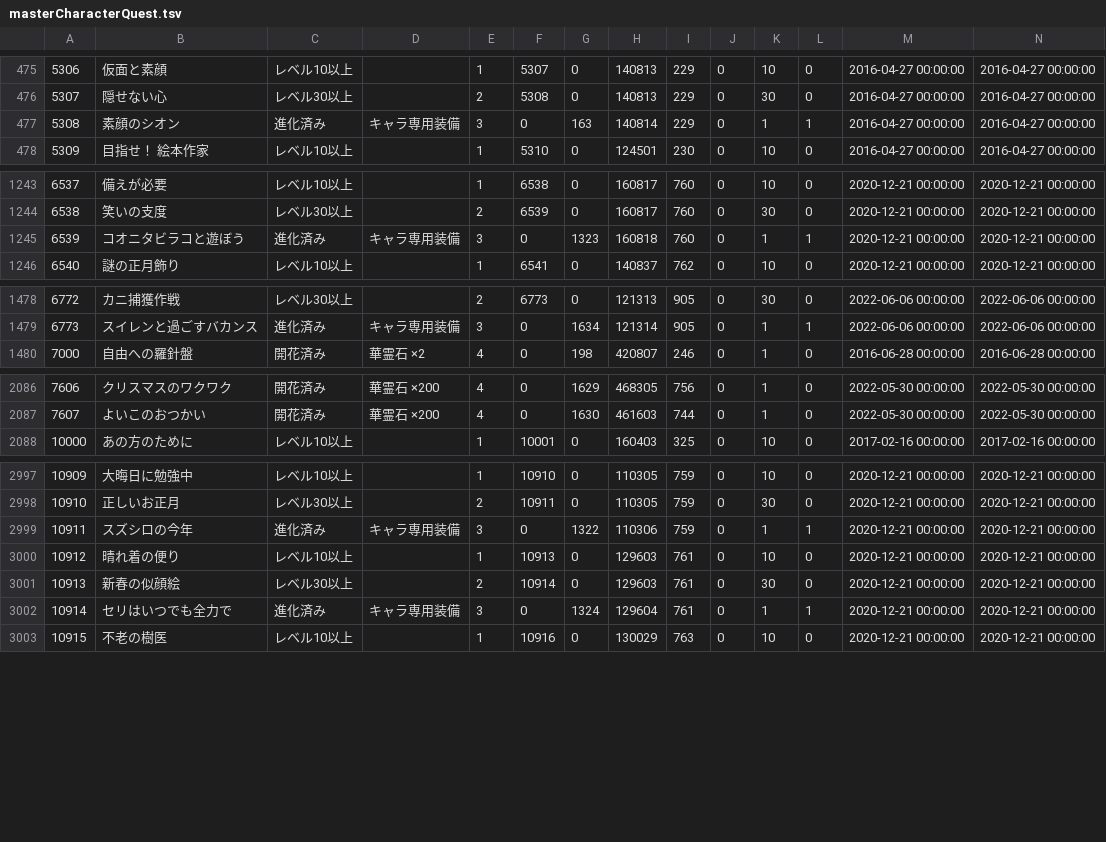
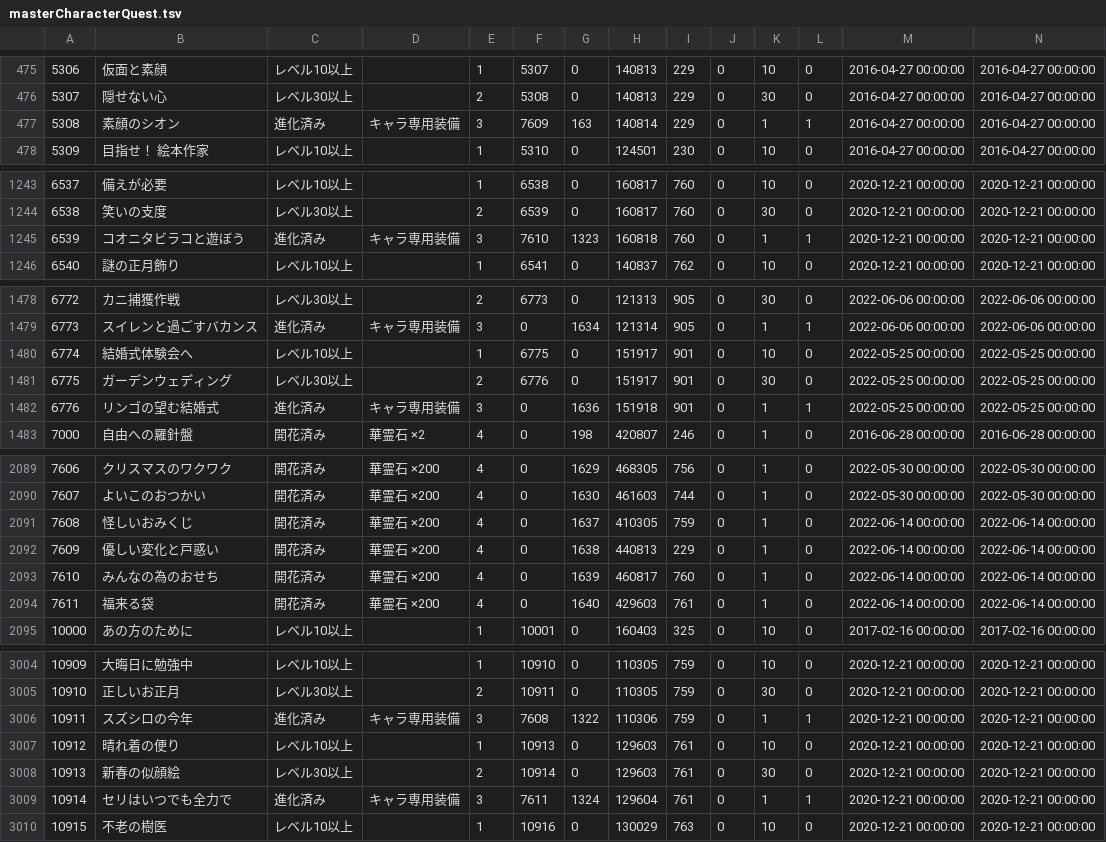
Before and after one commit to game4353/fkg_data, a TSV file: master/masterCharacterQuest.tsv, drawn as a sheet; only a part is shown, gaps mark what is left out; addresses are those after the commit; rows hold the shown columns only; the diff names each change by its address in the sheet, - before the commit and + after, or states it on an @@ line.

```diff
--- a/master/masterCharacterQuest.tsv
+++ b/master/masterCharacterQuest.tsv
-F477: 0
+F477: 7609
-F1245: 0
+F1245: 7610
+row 1480: 6774 | 結婚式体験会へ | レベル10以上 |  | 1 | 6775 | 0 | 151917 | 901 | 0 | 10 | 0 | 2022-05-25 00:00:00 | 2022-05-25 00:00:00
+row 1481: 6775 | ガーデンウェディング | レベル30以上 |  | 2 | 6776 | 0 | 151917 | 901 | 0 | 30 | 0 | 2022-05-25 00:00:00 | 2022-05-25 00:00:00
+row 1482: 6776 | リンゴの望む結婚式 | 進化済み | キャラ専用装備 | 3 | 0 | 1636 | 151918 | 901 | 0 | 1 | 1 | 2022-05-25 00:00:00 | 2022-05-25 00:00:00
+row 2091: 7608 | 怪しいおみくじ | 開花済み | 華霊石 ×200 | 4 | 0 | 1637 | 410305 | 759 | 0 | 1 | 0 | 2022-06-14 00:00:00 | 2022-06-14 00:00:00
+row 2092: 7609 | 優しい変化と戸惑い | 開花済み | 華霊石 ×200 | 4 | 0 | 1638 | 440813 | 229 | 0 | 1 | 0 | 2022-06-14 00:00:00 | 2022-06-14 00:00:00
+row 2093: 7610 | みんなの為のおせち | 開花済み | 華霊石 ×200 | 4 | 0 | 1639 | 460817 | 760 | 0 | 1 | 0 | 2022-06-14 00:00:00 | 2022-06-14 00:00:00
+row 2094: 7611 | 福来る袋 | 開花済み | 華霊石 ×200 | 4 | 0 | 1640 | 429603 | 761 | 0 | 1 | 0 | 2022-06-14 00:00:00 | 2022-06-14 00:00:00
-F3006: 0
+F3006: 7608
-F3009: 0
+F3009: 7611
```
Also changed, not shown: master/masterCharacterLeaderSkillDescription.tsv, master/masterDungeon.tsv, 22 other files.
